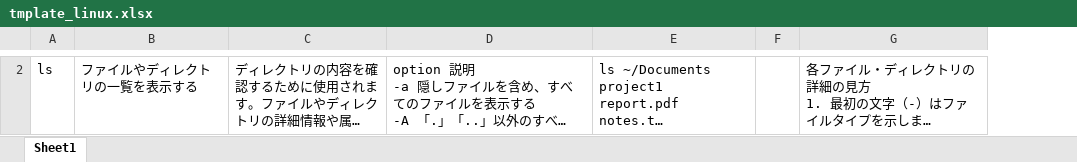
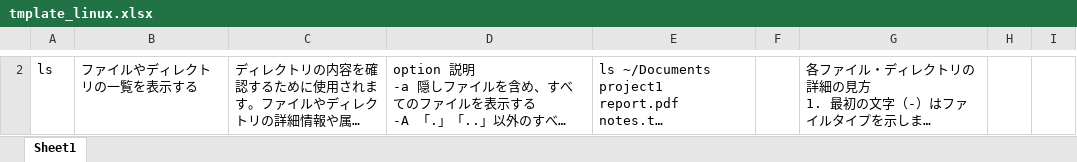
Before and after one commit to seidai-w/command-ref, an Excel workbook: tmplate_linux.xlsx, sheet Sheet1, drawn as a sheet; only a part is shown, gaps mark what is left out; long unchanged cells end in …; values as stored, in another font and other column widths than the file's, no borders; removed rows and columns are numbered as before the commit, all else as after; the diff covers the shown part only; the diff names each change by its address in the sheet, - before the commit and + after, or states it on an @@ line.

```diff
--- a/tmplate_linux.xlsx (sheet Sheet1)
+++ b/tmplate_linux.xlsx (sheet Sheet1)
-column F, empty
+column F, empty
+column H, empty
+column I, empty
```
Also changed, not shown: 2 added rows and 1 removed row elsewhere in this sheet, 1 other file.
